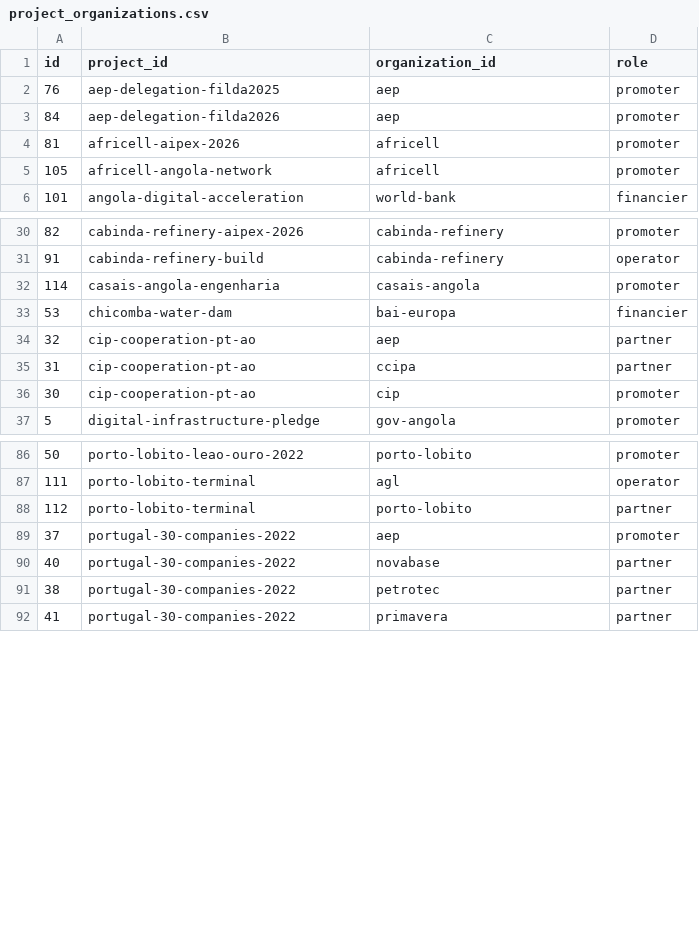
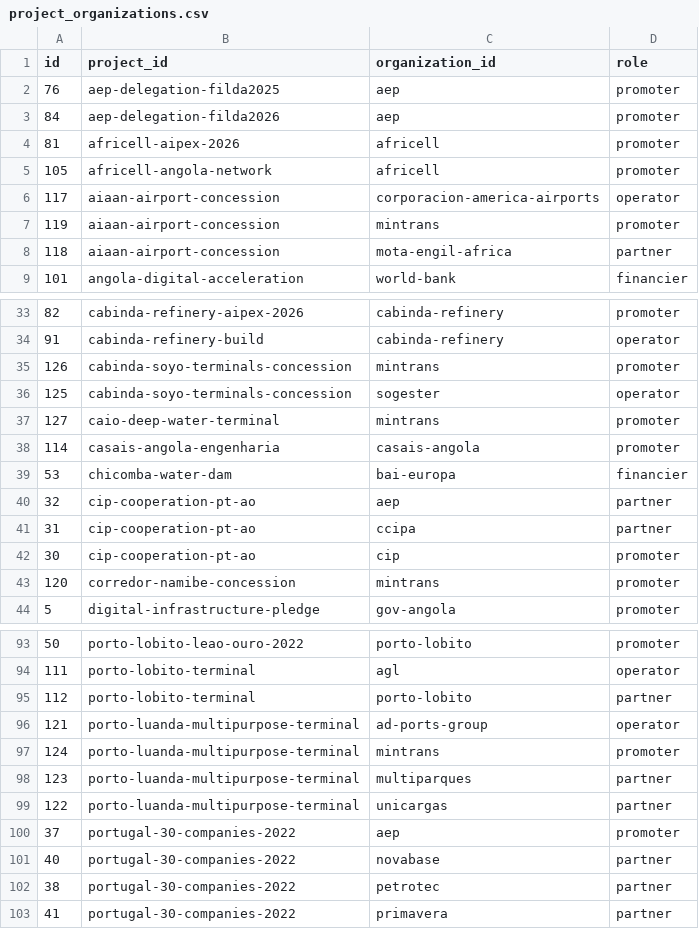
Before and after one commit to Riclex/lineata, a CSV file: data/project_organizations.csv, drawn as a sheet; only a part is shown, gaps mark what is left out.

```diff
--- a/data/project_organizations.csv
+++ b/data/project_organizations.csv
@@ -5,2 +5,5 @@ id,project_id,organization_id,role
 105,africell-angola-network,africell,promoter
+117,aiaan-airport-concession,corporacion-america-airports,operator
+119,aiaan-airport-concession,mintrans,promoter
+118,aiaan-airport-concession,mota-engil-africa,partner
 101,angola-digital-acceleration,world-bank,financier
@@ -31,2 +34,5 @@ id,project_id,organization_id,role
 91,cabinda-refinery-build,cabinda-refinery,operator
+126,cabinda-soyo-terminals-concession,mintrans,promoter
+125,cabinda-soyo-terminals-concession,sogester,operator
+127,caio-deep-water-terminal,mintrans,promoter
 114,casais-angola-engenharia,casais-angola,promoter
@@ -36,2 +42,3 @@ id,project_id,organization_id,role
 30,cip-cooperation-pt-ao,cip,promoter
+120,corredor-namibe-concession,mintrans,promoter
 5,digital-infrastructure-pledge,gov-angola,promoter
@@ -88,2 +95,6 @@ id,project_id,organization_id,role
 112,porto-lobito-terminal,porto-lobito,partner
+121,porto-luanda-multipurpose-terminal,ad-ports-group,operator
+124,porto-luanda-multipurpose-terminal,mintrans,promoter
+123,porto-luanda-multipurpose-terminal,multiparques,partner
+122,porto-luanda-multipurpose-terminal,unicargas,partner
 37,portugal-30-companies-2022,aep,promoter
```
Also changed, not shown: data/events.csv, data/organizations.csv, 7 other files.
